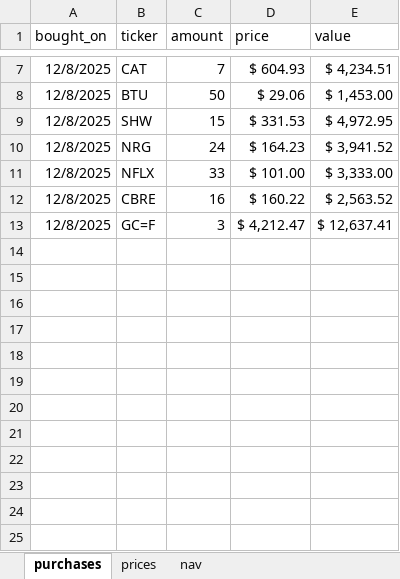
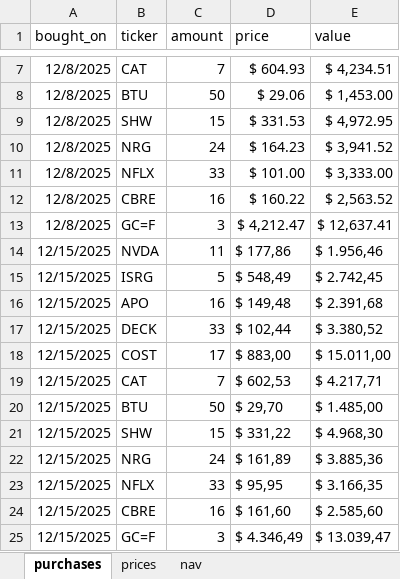
Before and after one commit to Jacopo21/other_projects, an Excel workbook: main/portfolioGC.xlsx, sheet purchases, drawn as a sheet; only a part is shown, gaps mark what is left out; values as stored, in another font and other column widths than the file's, no borders; the diff names each change by its address in the sheet, - before the commit and + after, or states it on an @@ line.

Commit message:
new amounts

```diff
--- a/main/portfolioGC.xlsx (sheet purchases)
+++ b/main/portfolioGC.xlsx (sheet purchases)
+row 14: 12/15/2025 | NVDA | 11 | $ 177,86 | $ 1.956,46
+row 15: 12/15/2025 | ISRG | 5 | $ 548,49 | $ 2.742,45
+row 16: 12/15/2025 | APO | 16 | $ 149,48 | $ 2.391,68
+row 17: 12/15/2025 | DECK | 33 | $ 102,44 | $ 3.380,52
+row 18: 12/15/2025 | COST | 17 | $ 883,00 | $ 15.011,00
+row 19: 12/15/2025 | CAT | 7 | $ 602,53 | $ 4.217,71
+row 20: 12/15/2025 | BTU | 50 | $ 29,70 | $ 1.485,00
+row 21: 12/15/2025 | SHW | 15 | $ 331,22 | $ 4.968,30
+row 22: 12/15/2025 | NRG | 24 | $ 161,89 | $ 3.885,36
+row 23: 12/15/2025 | NFLX | 33 | $ 95,95 | $ 3.166,35
+row 24: 12/15/2025 | CBRE | 16 | $ 161,60 | $ 2.585,60
+row 25: 12/15/2025 | GC=F | 3 | $ 4.346,49 | $ 13.039,47
```
Also changed, not shown: main/streamlit_performances.xlsx.
